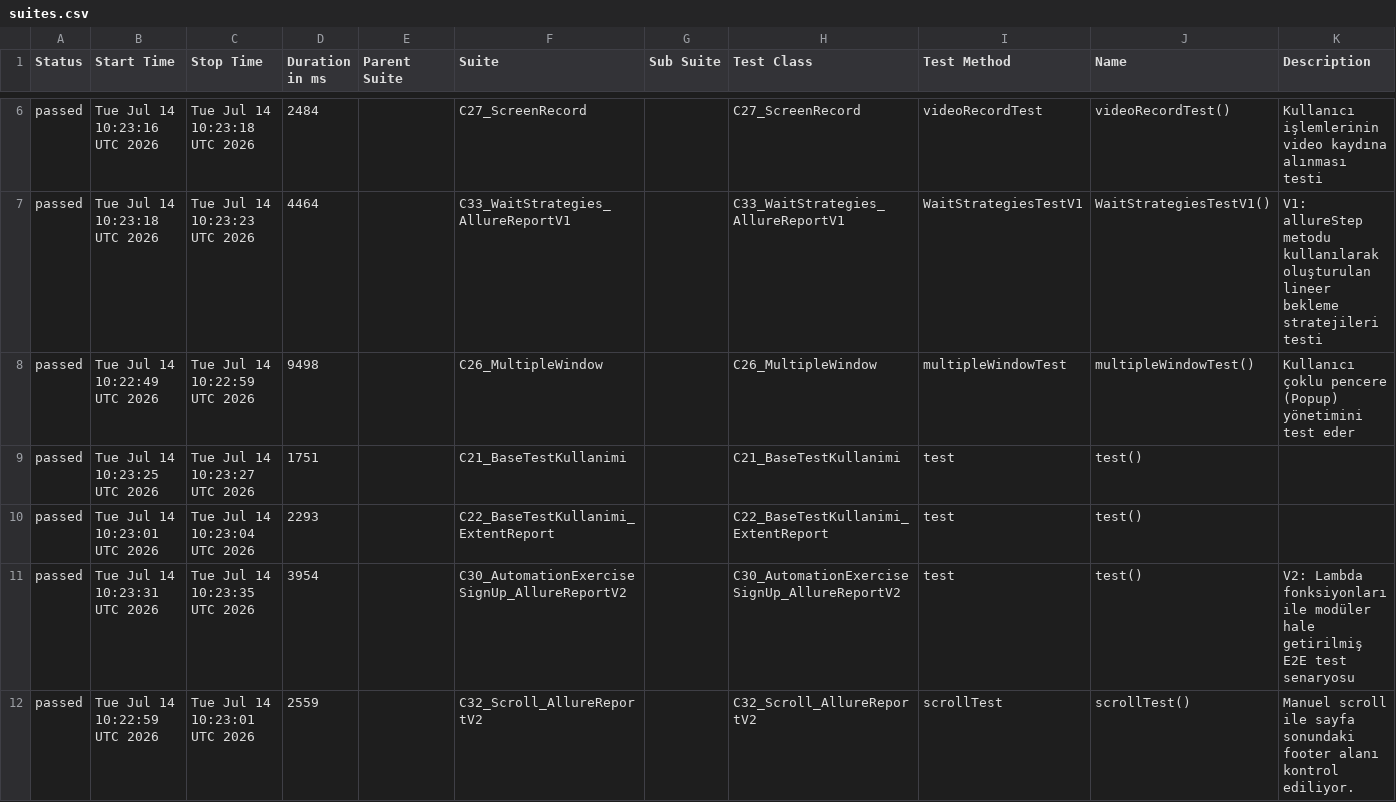
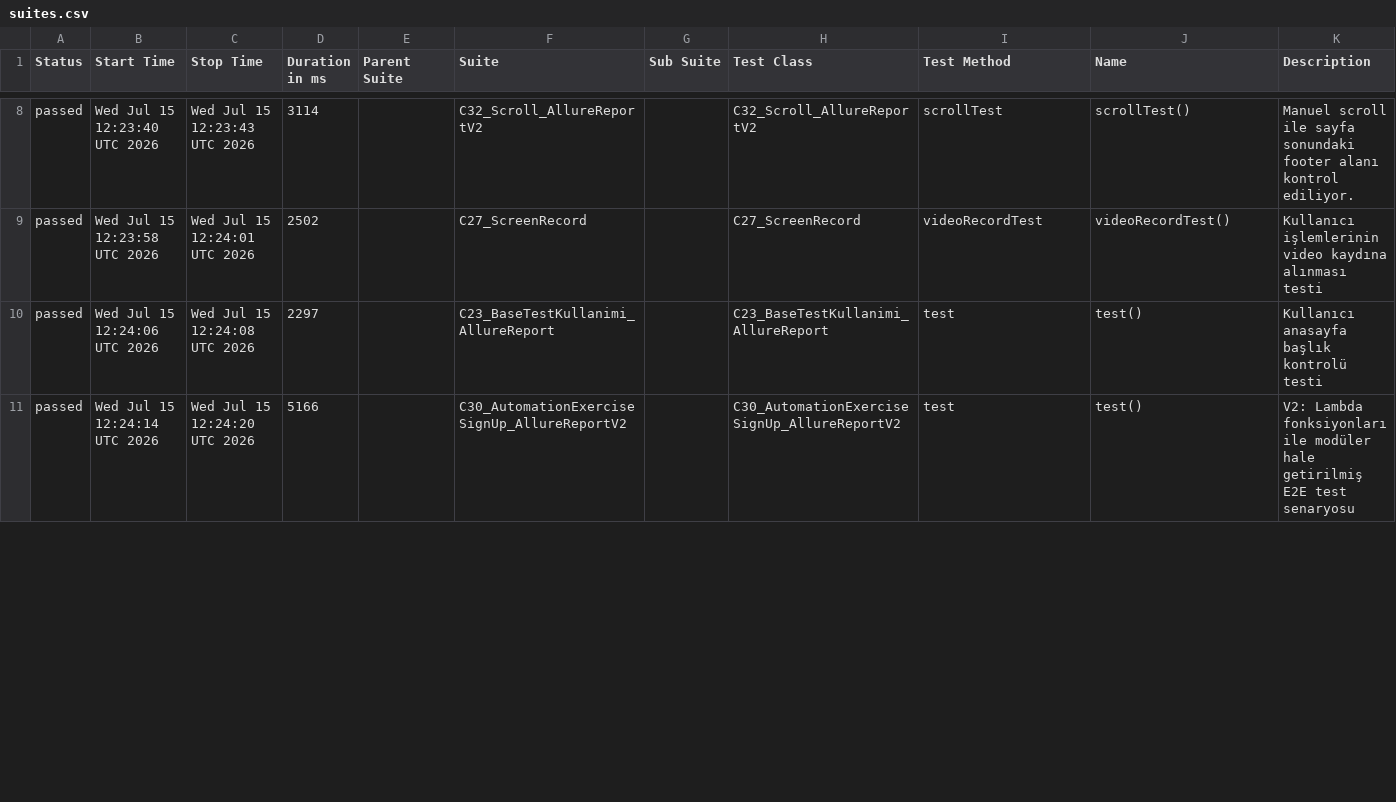
Before and after one commit to kilicCeren/TestAutomationWithPlaywrightJava, a CSV file: allure-history/data/suites.csv, drawn as a sheet; only a part is shown, gaps mark what is left out; the diff covers the shown part only.

```diff
--- a/allure-history/data/suites.csv
+++ b/allure-history/data/suites.csv
@@ -6,7 +8,4 @@
-"passed","Tue Jul 14 10:23:16 UTC 2026","Tue Jul 14 10:23:18 UTC 2026","2484","","C27_ScreenRecord","","C27_ScreenRecord","videoRecordTest","videoRecordTest()","Kullanıcı işlemlerinin video kaydına alınması testi"
-"passed","Tue Jul 14 10:23:18 UTC 2026","Tue Jul 14 10:23:23 UTC 2026","4464","","C33_WaitStrategies_AllureReportV1","","C33_WaitStrategies_AllureReportV1","WaitStrategiesTestV1","WaitStrategiesTestV1()","V1: allureStep metodu kullanılarak oluşturulan lineer bekleme stratejileri testi"
-"passed","Tue Jul 14 10:22:49 UTC 2026","Tue Jul 14 10:22:59 UTC 2026","9498","","C26_MultipleWindow","","C26_MultipleWindow","multipleWindowTest","multipleWindowTest()","Kullanıcı çoklu pencere (Popup) yönetimini test eder"
-"passed","Tue Jul 14 10:23:25 UTC 2026","Tue Jul 14 10:23:27 UTC 2026","1751","","C21_BaseTestKullanimi","","C21_BaseTestKullanimi","test","test()",""
-"passed","Tue Jul 14 10:23:01 UTC 2026","Tue Jul 14 10:23:04 UTC 2026","2293","","C22_BaseTestKullanimi_ExtentReport","","C22_BaseTestKullanimi_ExtentReport","test","test()",""
-"passed","Tue Jul 14 10:23:31 UTC 2026","Tue Jul 14 10:23:35 UTC 2026","3954","","C30_AutomationExerciseSignUp_AllureReportV2","","C30_AutomationExerciseSignUp_AllureReportV2","test","test()","V2: Lambda fonksiyonları ile modüler hale getirilmiş E2E test senaryosu"
-"passed","Tue Jul 14 10:22:59 UTC 2026","Tue Jul 14 10:23:01 UTC 2026","2559","","C32_Scroll_AllureReportV2","","C32_Scroll_AllureReportV2","scrollTest","scrollTest()","Manuel scroll ile sayfa sonundaki footer alanı kontrol ediliyor."
+"passed","Wed Jul 15 12:23:40 UTC 2026","Wed Jul 15 12:23:43 UTC 2026","3114","","C32_Scroll_AllureReportV2","","C32_Scroll_AllureReportV2","scrollTest","scrollTest()","Manuel scroll ile sayfa sonundaki footer alanı kontrol ediliyor."
+"passed","Wed Jul 15 12:23:58 UTC 2026","Wed Jul 15 12:24:01 UTC 2026","2502","","C27_ScreenRecord","","C27_ScreenRecord","videoRecordTest","videoRecordTest()","Kullanıcı işlemlerinin video kaydına alınması testi"
+"passed","Wed Jul 15 12:24:06 UTC 2026","Wed Jul 15 12:24:08 UTC 2026","2297","","C23_BaseTestKullanimi_AllureReport","","C23_BaseTestKullanimi_AllureReport","test","test()","Kullanıcı anasayfa başlık kontrolü testi"
+"passed","Wed Jul 15 12:24:14 UTC 2026","Wed Jul 15 12:24:20 UTC 2026","5166","","C30_AutomationExerciseSignUp_AllureReportV2","","C30_AutomationExerciseSignUp_AllureReportV2","test","test()","V2: Lambda fonksiyonları ile modüler hale getirilmiş E2E test senaryosu"
```
Also changed, not shown: 6 added rows, 3 removed rows and 18 edited cells elsewhere in this file, allure-history/data/behaviors.csv, 43 other files.
